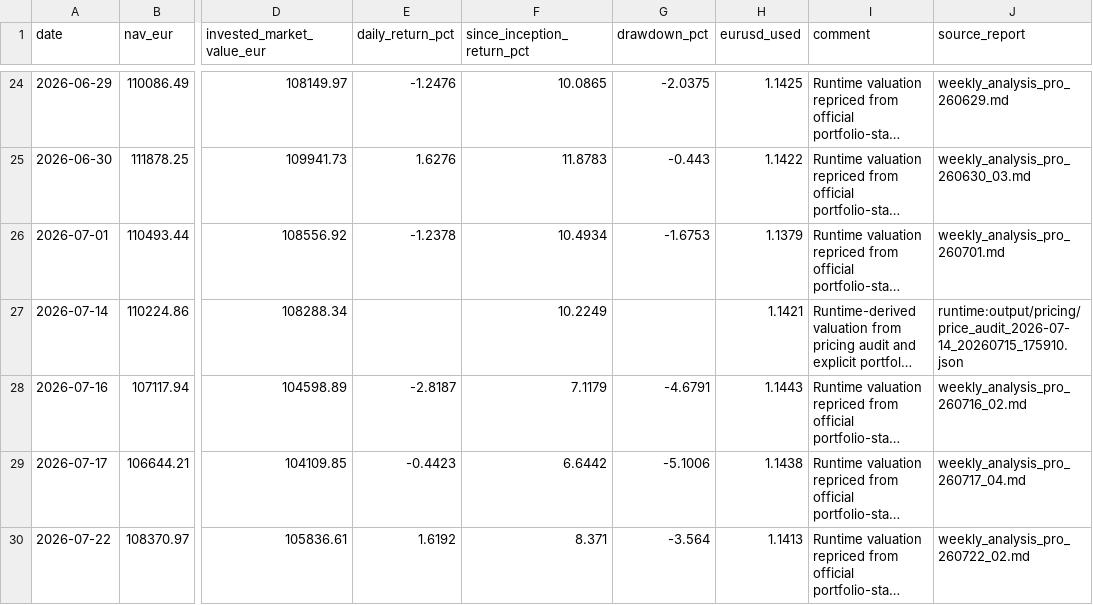
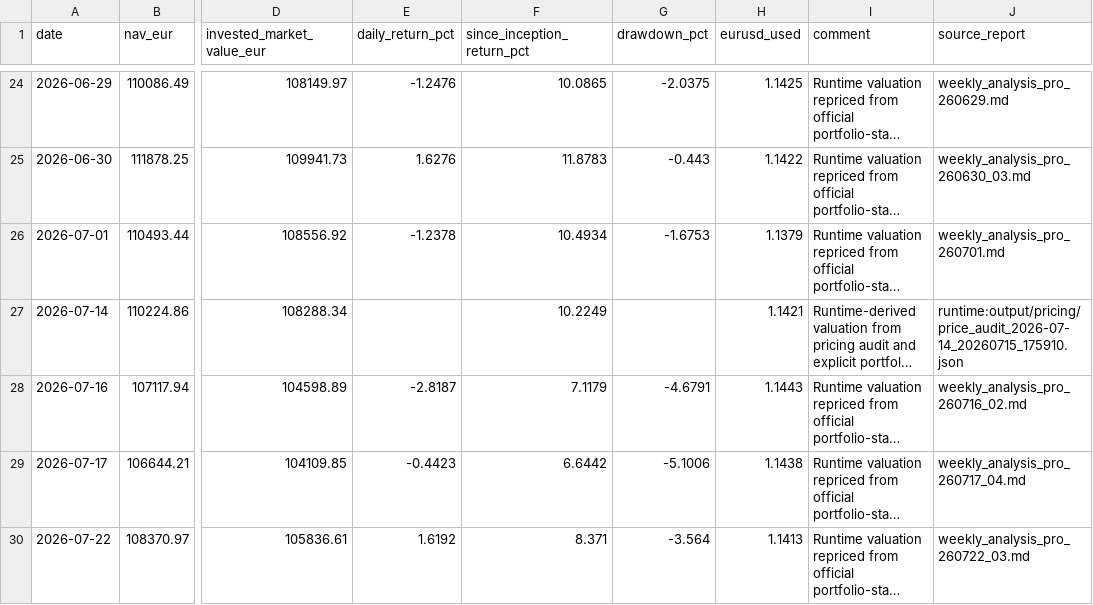
Before and after one commit to market-predictions/weekly-etf, a CSV file: output/etf_valuation_history.csv, drawn as a sheet; only a part is shown, gaps mark what is left out; long unchanged cells end in …; the diff names each change by its address in the sheet, - before the commit and + after, or states it on an @@ line.

```diff
--- a/output/etf_valuation_history.csv
+++ b/output/etf_valuation_history.csv
-J30 (source_report): weekly_analysis_pro_260722_02.md
+J30 (source_report): weekly_analysis_pro_260722_03.md
```
Also changed, not shown: output/etf_recommendation_scorecard.csv, 27 other files.
